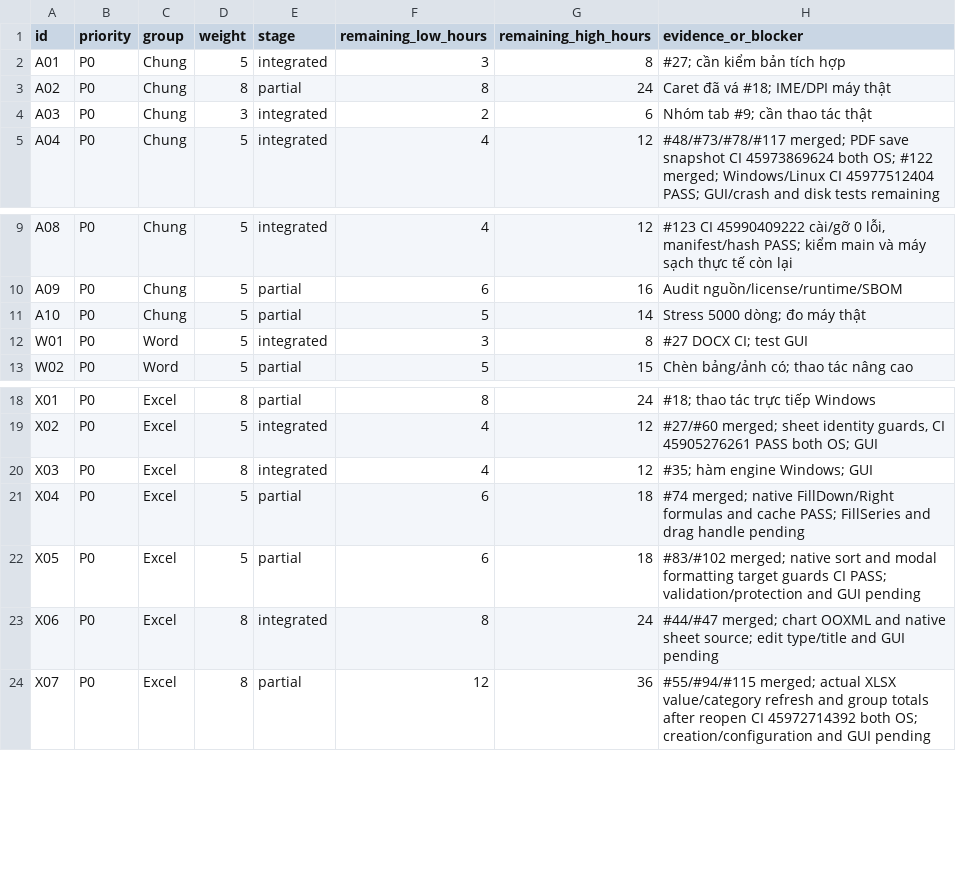
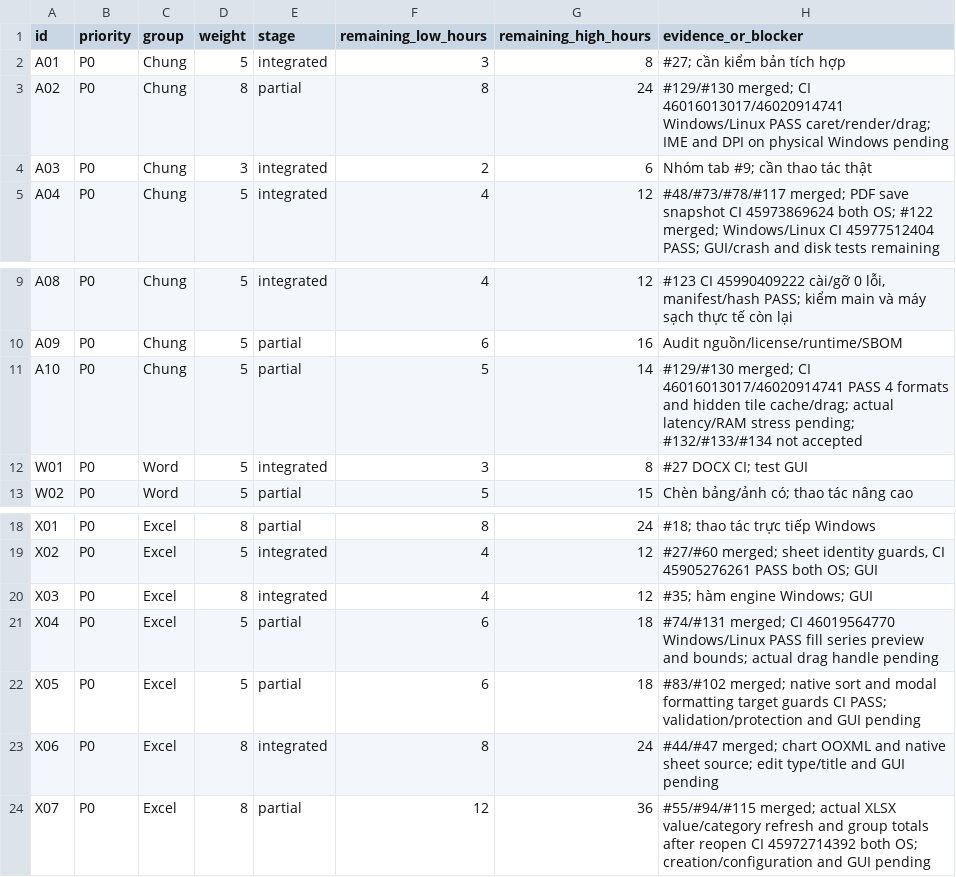
Before and after one commit to dungmao2023-art/DUngoff, a CSV file: docs/RELEASE_PROGRESS.csv, drawn as a sheet; only a part is shown, gaps mark what is left out.

Commit message:
docs: update progress evidence for verified input performance and Excel series without inflating acceptance

```diff
--- a/docs/RELEASE_PROGRESS.csv
+++ b/docs/RELEASE_PROGRESS.csv
@@ -2,3 +2,3 @@ id,priority,group,weight,stage,remaining_low_hours,remaining_high_hours,evidence
 "A01","P0","Chung","5","integrated","3","8","#27; cần kiểm bản tích hợp"
-"A02","P0","Chung","8","partial","8","24","Caret đã vá #18; IME/DPI máy thật"
+"A02","P0","Chung","8","partial","8","24","#129/#130 merged; CI 46016013017/46020914741 Windows/Linux PASS caret/render/drag; IME and DPI on physical Windows pending"
 "A03","P0","Chung","3","integrated","2","6","Nhóm tab #9; cần thao tác thật"
@@ -10,3 +10,3 @@ id,priority,group,weight,stage,remaining_low_hours,remaining_high_hours,evidence
 "A09","P0","Chung","5","partial","6","16","Audit nguồn/license/runtime/SBOM"
-"A10","P0","Chung","5","partial","5","14","Stress 5000 dòng; đo máy thật"
+"A10","P0","Chung","5","partial","5","14","#129/#130 merged; CI 46016013017/46020914741 PASS 4 formats and hidden tile cache/drag; actual latency/RAM stress pending; #132/#133/#134 not accepted"
 "W01","P0","Word","5","integrated","3","8","#27 DOCX CI; test GUI"
@@ -20,3 +20,3 @@ id,priority,group,weight,stage,remaining_low_hours,remaining_high_hours,evidence
 "X03","P0","Excel","8","integrated","4","12","#35; hàm engine Windows; GUI"
-"X04","P0","Excel","5","partial","6","18","#74 merged; native FillDown/Right formulas and cache PASS; FillSeries and drag handle pending"
+"X04","P0","Excel","5","partial","6","18","#74/#131 merged; CI 46019564770 Windows/Linux PASS fill series preview and bounds; actual drag handle pending"
 "X05","P0","Excel","5","partial","6","18","#83/#102 merged; native sort and modal formatting target guards CI PASS; validation/protection and GUI pending"
```
